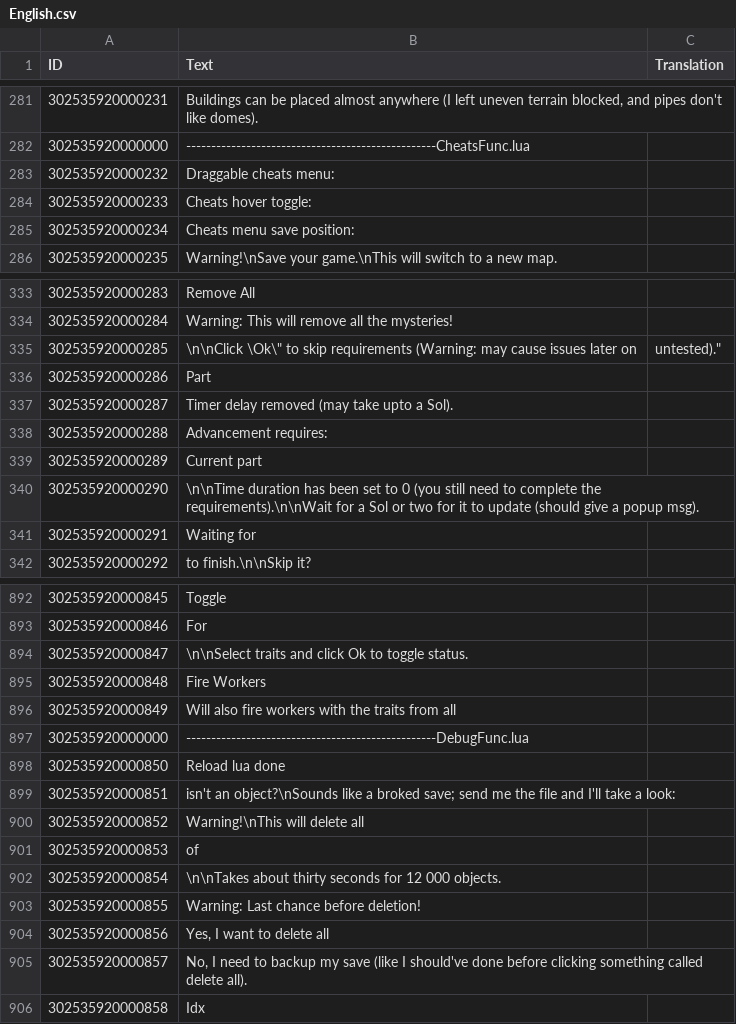
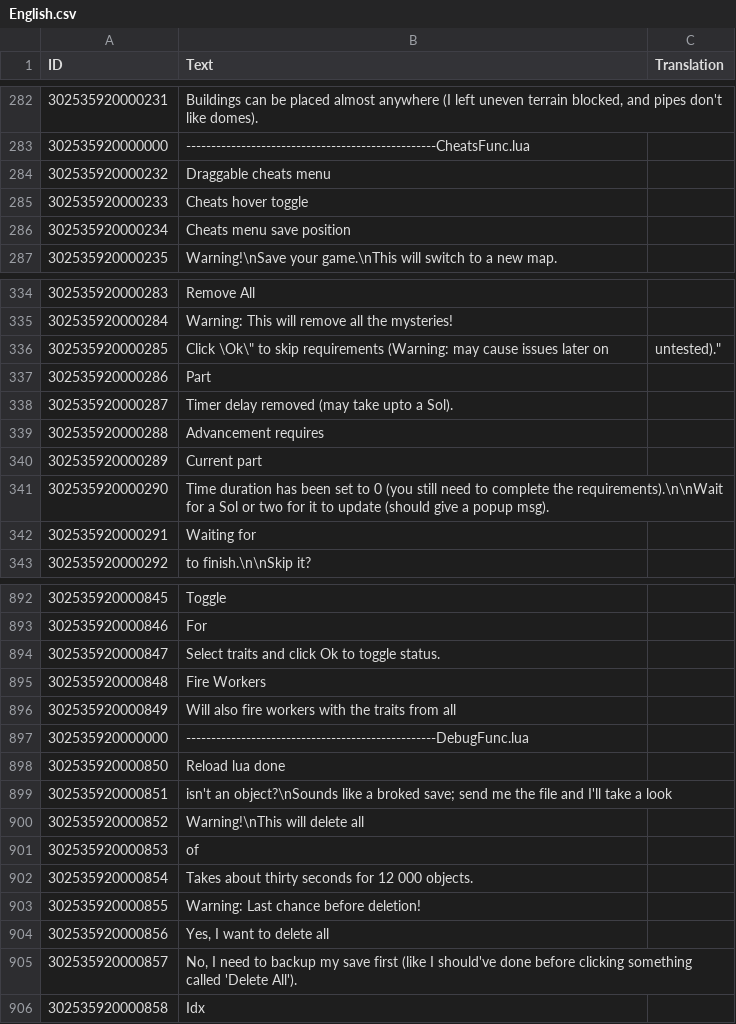
Before and after one commit to ChoGGi/SurvivingMars_CheatMods, a CSV file: Expanded Cheat Menu/Locales/English.csv, drawn as a sheet; only a part is shown, gaps mark what is left out; the diff covers the shown part only.

Commit message:
Expanded Cheat Menu:
Changed:
Cleaning up translation.

ExpandedCheatMenu@choggi.org

```diff
--- a/Expanded Cheat Menu/Locales/English.csv
+++ b/Expanded Cheat Menu/Locales/English.csv
@@ -282,5 +283,5 @@ ID,Text,Translation
 302535920000000,"--------------------------------------------------CheatsFunc.lua",
-302535920000232,"Draggable cheats menu: ",
-302535920000233,"Cheats hover toggle: ",
-302535920000234,"Cheats menu save position: ",
+302535920000232,"Draggable cheats menu",
+302535920000233,"Cheats hover toggle",
+302535920000234,"Cheats menu save position",
 302535920000235,"Warning!\nSave your game.\nThis will switch to a new map.",
@@ -334,8 +335,8 @@ ID,Text,Translation
 302535920000284,"Warning: This will remove all the mysteries!",
-302535920000285,"\n\nClick \"Ok\" to skip requirements (Warning: may cause issues later on, untested).",
+302535920000285,"Click \"Ok\" to skip requirements (Warning: may cause issues later on, untested).",
 302535920000286,"Part",
 302535920000287,"Timer delay removed (may take upto a Sol).",
-302535920000288,"Advancement requires: ",
+302535920000288,"Advancement requires",
 302535920000289,"Current part",
-302535920000290,"\n\nTime duration has been set to 0 (you still need to complete the requirements).\n\nWait for a Sol or two for it to update (should give a popup msg).",
+302535920000290,"Time duration has been set to 0 (you still need to complete the requirements).\n\nWait for a Sol or two for it to update (should give a popup msg).",
 302535920000291,"Waiting for",
@@ -893,3 +893,3 @@ ID,Text,Translation
 302535920000846,"For",
-302535920000847,"\n\nSelect traits and click Ok to toggle status.",
+302535920000847,"Select traits and click Ok to toggle status.",
 302535920000848,"Fire Workers",
@@ -898,2 +898,2 @@ ID,Text,Translation
 302535920000850,"Reload lua done",
-302535920000851,"isn't an object?\nSounds like a broked save; send me the file and I'll take a look: ",
+302535920000851,"isn't an object?\nSounds like a broked save; send me the file and I'll take a look",
@@ -901,3 +901,3 @@ ID,Text,Translation
 302535920000853,"of",
-302535920000854,"\n\nTakes about thirty seconds for 12 000 objects.",
+302535920000854,"Takes about thirty seconds for 12 000 objects.",
 302535920000855,"Warning: Last chance before deletion!",
@@ -905,2 +905,2 @@ ID,Text,Translation
-302535920000857,"No, I need to backup my save (like I should've done before clicking something called delete all).",
+302535920000857,"No, I need to backup my save first (like I should've done before clicking something called 'Delete All').",
 302535920000858,"Idx",
```
Also changed, not shown: 5 added rows, 5 removed rows, 25 moved rows and 57 edited cells elsewhere in this file, 21 other files.
